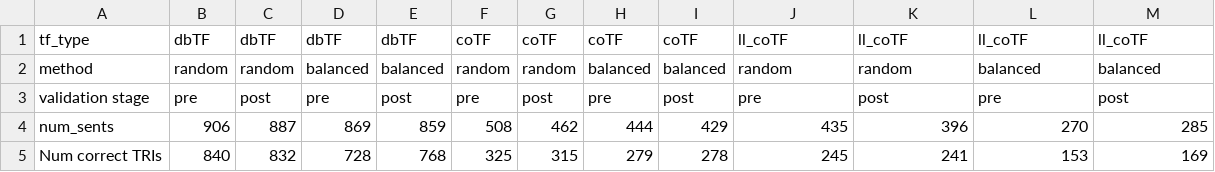
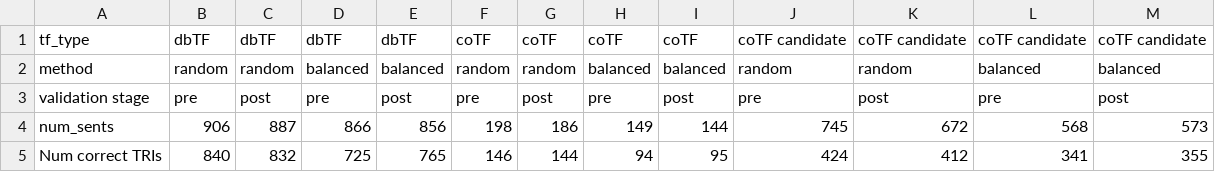
Before and after one commit to Rbbt-Workflows/ExTRI2, a TSV file: analysis/tables/TRI_validation_results_table.tsv, drawn as a sheet; only a part is shown; the diff covers the shown part only.

```diff
--- a/analysis/tables/TRI_validation_results_table.tsv
+++ b/analysis/tables/TRI_validation_results_table.tsv
@@ -1,5 +1,5 @@
-tf_type	dbTF	dbTF	dbTF	dbTF	coTF	coTF	coTF	coTF	ll_coTF	ll_coTF	ll_coTF	ll_coTF
+tf_type	dbTF	dbTF	dbTF	dbTF	coTF	coTF	coTF	coTF	coTF candidate	coTF candidate	coTF candidate	coTF candidate
 method	random	random	balanced	balanced	random	random	balanced	balanced	random	random	balanced	balanced
 validation stage	pre	post	pre	post	pre	post	pre	post	pre	post	pre	post
-num_sents	906	887	869	859	508	462	444	429	435	396	270	285
-Num correct TRIs	840	832	728	768	325	315	279	278	245	241	153	169
+num_sents	906	887	866	856	198	186	149	144	745	672	568	573
+Num correct TRIs	840	832	725	765	146	144	94	95	424	412	341	355
```
Also changed, not shown: 142 edited cells elsewhere in this file, 14 other files.
